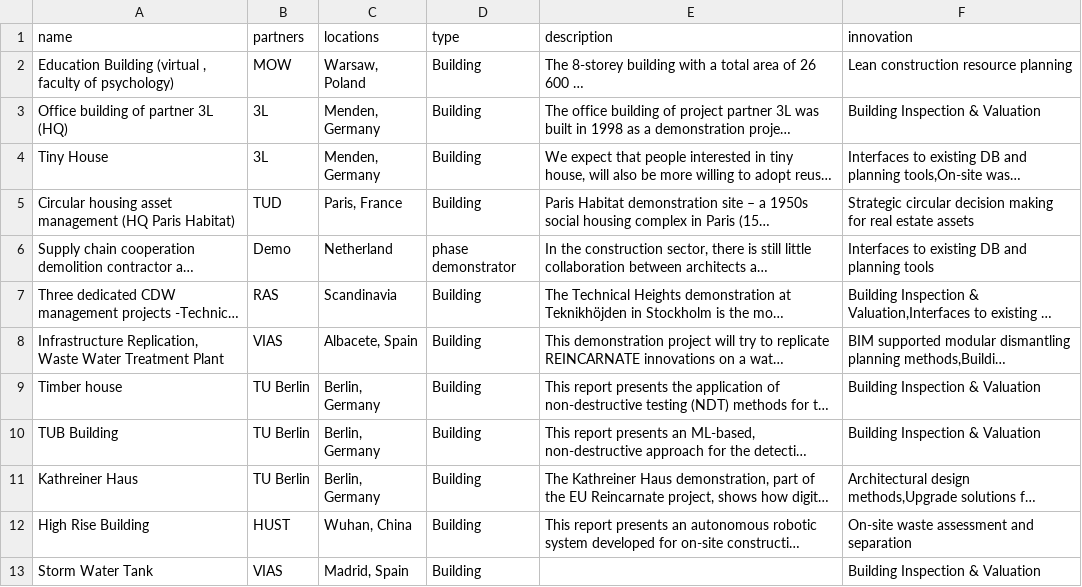
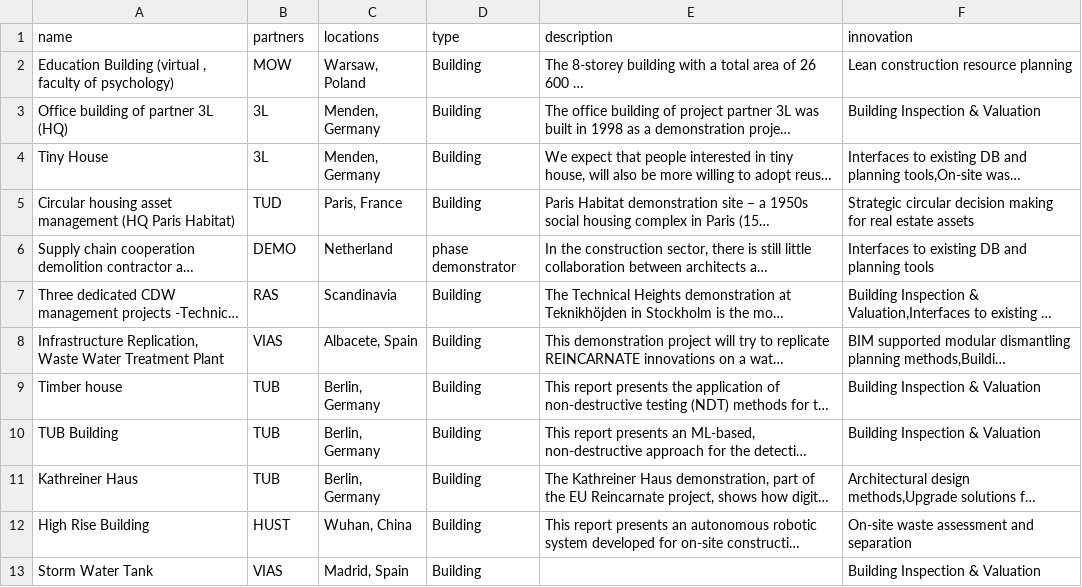
Before and after one commit to Helia1374/Reincarnate-, a CSV file: Demonstrations.csv, drawn as a sheet; only a part is shown; long unchanged cells end in …; the diff names each change by its address in the sheet, - before the commit and + after, or states it on an @@ line.

Commit message:
Add files via upload

```diff
--- a/Demonstrations.csv
+++ b/Demonstrations.csv
-B6 (partners): Demo
+B6 (partners): DEMO
-B9:B11 (partners): TU Berlin
+B9:B11 (partners): TUB
```
